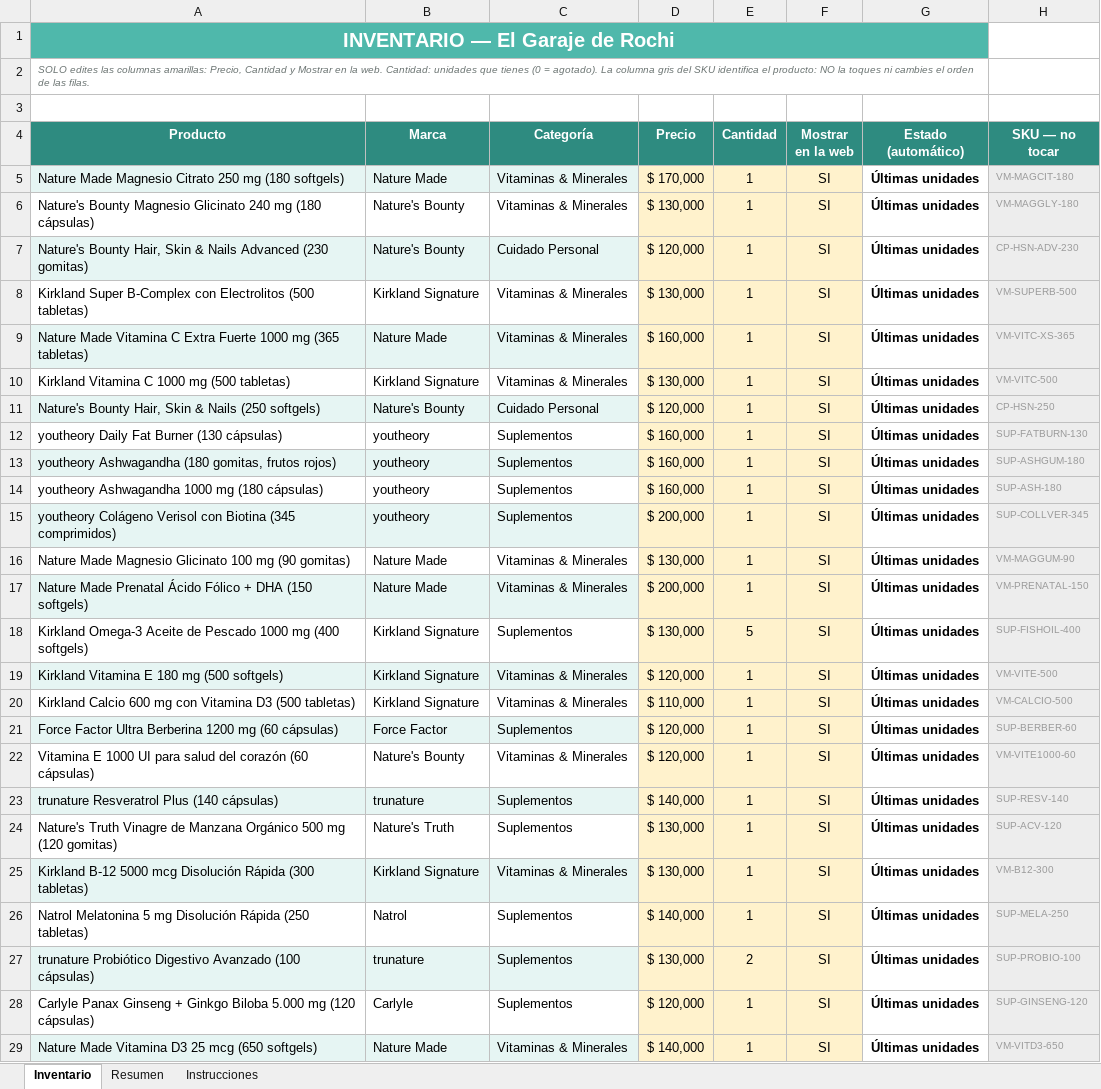
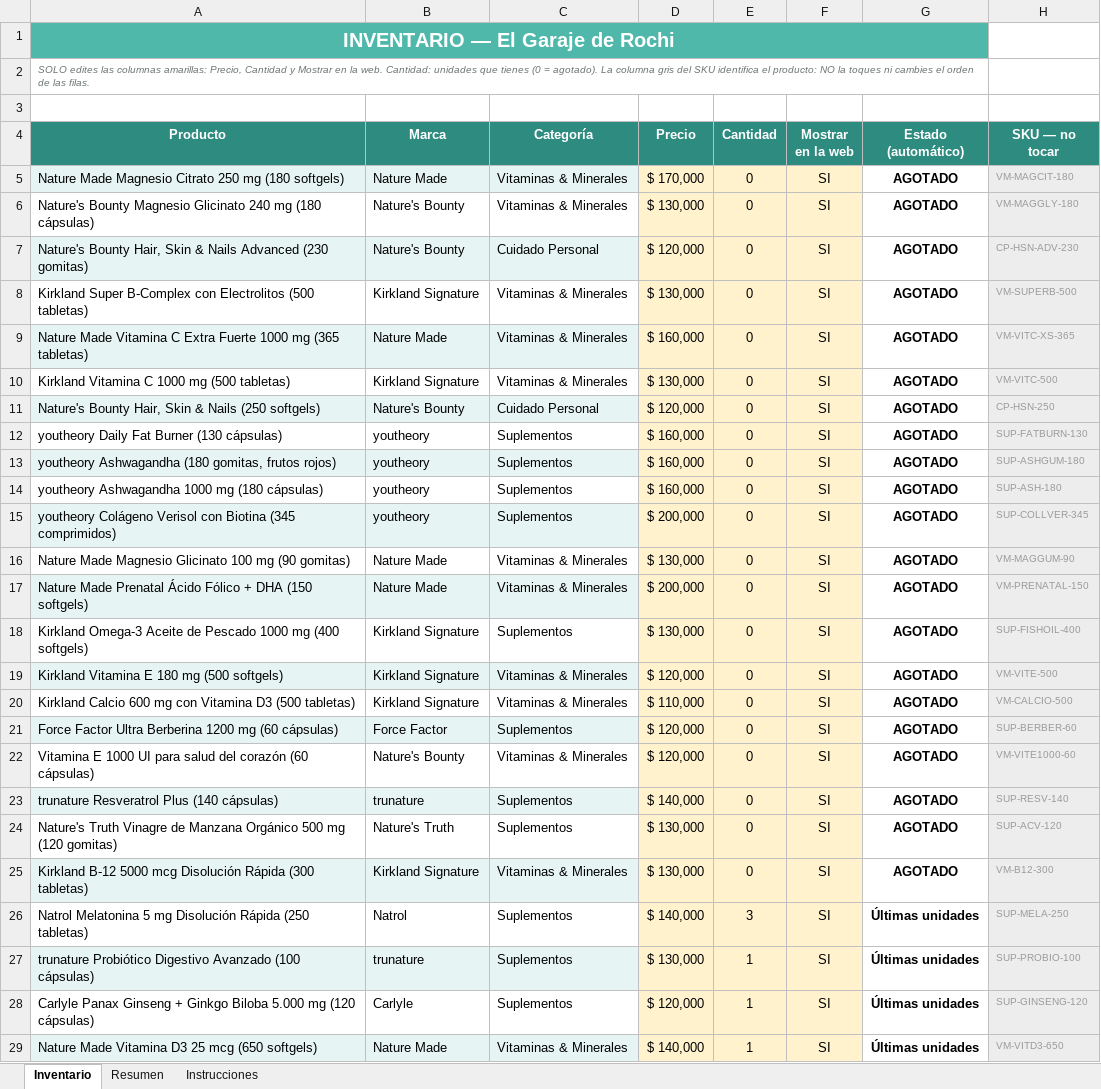
Before and after one commit to jbowser121-cpu/garaje-de-rochi, an Excel workbook: inventario.xlsx, sheet Inventario, drawn as a sheet; only a part is shown; values as stored, in another font and other column widths than the file's, no borders; conditional formats not drawn; the diff covers the shown part only; the diff names each change by its address in the sheet, - before the commit and + after, or states it on an @@ line.

Commit message:
Actualizar inventario (24 cambios)

```diff
--- a/inventario.xlsx (sheet Inventario)
+++ b/inventario.xlsx (sheet Inventario)
-E5:E17 (Cantidad): 1
+E5:E17 (Cantidad): 0
-G5:G25 (Estado (automático)): Últimas unidades
+G5:G25 (Estado (automático)): AGOTADO
-E18 (Cantidad): 5
+E18 (Cantidad): 0
-E19:E25 (Cantidad): 1
+E19:E25 (Cantidad): 0
-E26 (Cantidad): 1
+E26 (Cantidad): 3
-E27 (Cantidad): 2
+E27 (Cantidad): 1
```
Also changed, not shown: 2 edited cells elsewhere in this sheet, sheet Resumen, 2 other files.
